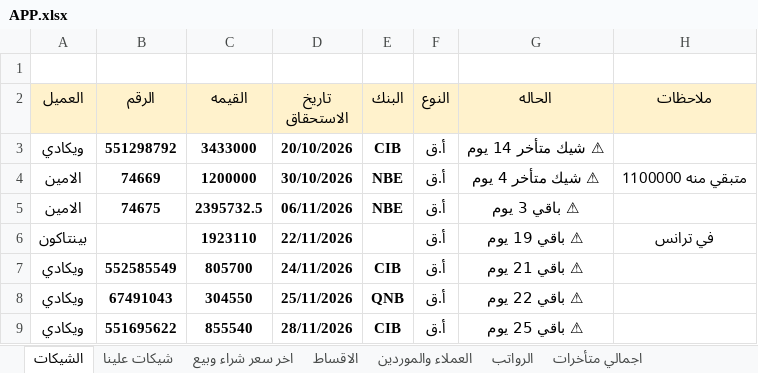
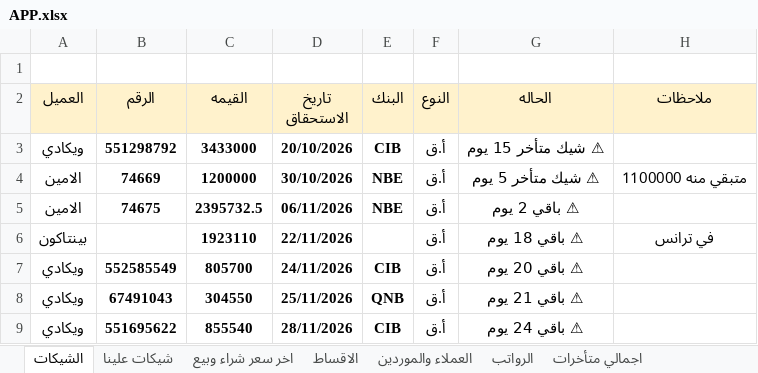
Before and after one commit to ah7306771-lang/ChillOut-Construction-app, an Excel workbook: APP.xlsx, sheet الشيكات, drawn as a sheet; values as stored, in another font and other column widths than the file's, no borders; the diff names each change by its address in the sheet, - before the commit and + after, or states it on an @@ line.

```diff
--- a/APP.xlsx (sheet الشيكات)
+++ b/APP.xlsx (sheet الشيكات)
-G3 (الحاله): ⚠ شيك متأخر 14 يوم
+G3 (الحاله): ⚠ شيك متأخر 15 يوم
-G4 (الحاله): ⚠ شيك متأخر 4 يوم
+G4 (الحاله): ⚠ شيك متأخر 5 يوم
-G5 (الحاله): ⚠ باقي 3 يوم
+G5 (الحاله): ⚠ باقي 2 يوم
-G6 (الحاله): ⚠ باقي 19 يوم
+G6 (الحاله): ⚠ باقي 18 يوم
-G7 (الحاله): ⚠ باقي 21 يوم
+G7 (الحاله): ⚠ باقي 20 يوم
-G8 (الحاله): ⚠ باقي 22 يوم
+G8 (الحاله): ⚠ باقي 21 يوم
-G9 (الحاله): ⚠ باقي 25 يوم
+G9 (الحاله): ⚠ باقي 24 يوم
```
Also changed, not shown: sheet اجمالي متأخرات, sheet شيكات علينا.
